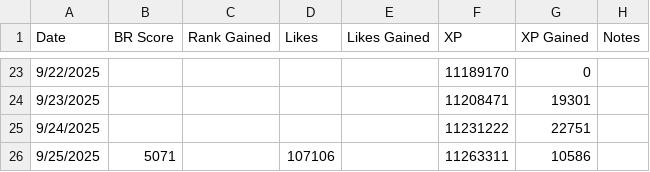
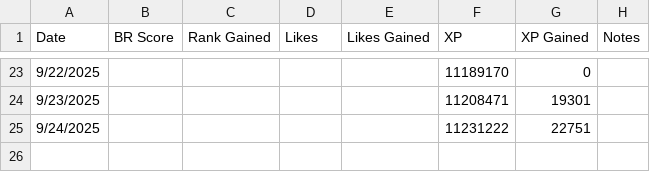
Before and after one commit to freefiremy/ff-acc-progress, a CSV file: 2025 September 2805365702.csv, drawn as a sheet; only a part is shown, gaps mark what is left out.

Commit message:
Fix date entry for 9/25/2025 in CSV file

```diff
--- a/2025 September 2805365702.csv
+++ b/2025 September 2805365702.csv
@@ -25,2 +25 @@ Date,BR Score,Rank Gained,Likes,Likes Gained,XP,XP Gained,Notes
 9/24/2025,,,,,11231222,22751,
-9/25/2025,5071,,107106,,11263311,10586,
```
